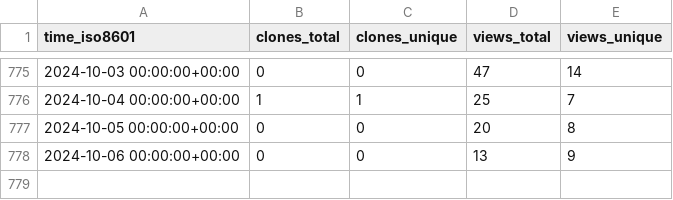
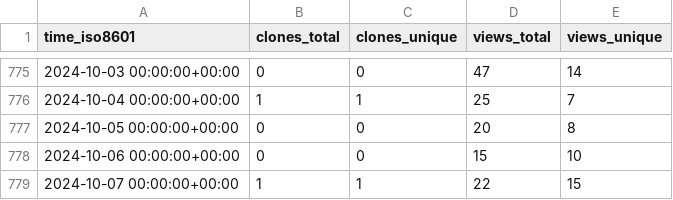
Before and after one commit to hgalytoby/MyselfAnimeDownloader, a CSV file: hgalytoby/MyselfAnimeDownloader/ghrs-data/views_clones_aggregate.csv, drawn as a sheet; only a part is shown, gaps mark what is left out.

```diff
--- a/hgalytoby/MyselfAnimeDownloader/ghrs-data/views_clones_aggregate.csv
+++ b/hgalytoby/MyselfAnimeDownloader/ghrs-data/views_clones_aggregate.csv
@@ -777,2 +777,3 @@ time_iso8601,clones_total,clones_unique,views_total,views_unique
 2024-10-05 00:00:00+00:00,0,0,20,8
-2024-10-06 00:00:00+00:00,0,0,13,9
+2024-10-06 00:00:00+00:00,0,0,15,10
+2024-10-07 00:00:00+00:00,1,1,22,15
```
Also changed, not shown: 1 other file.
